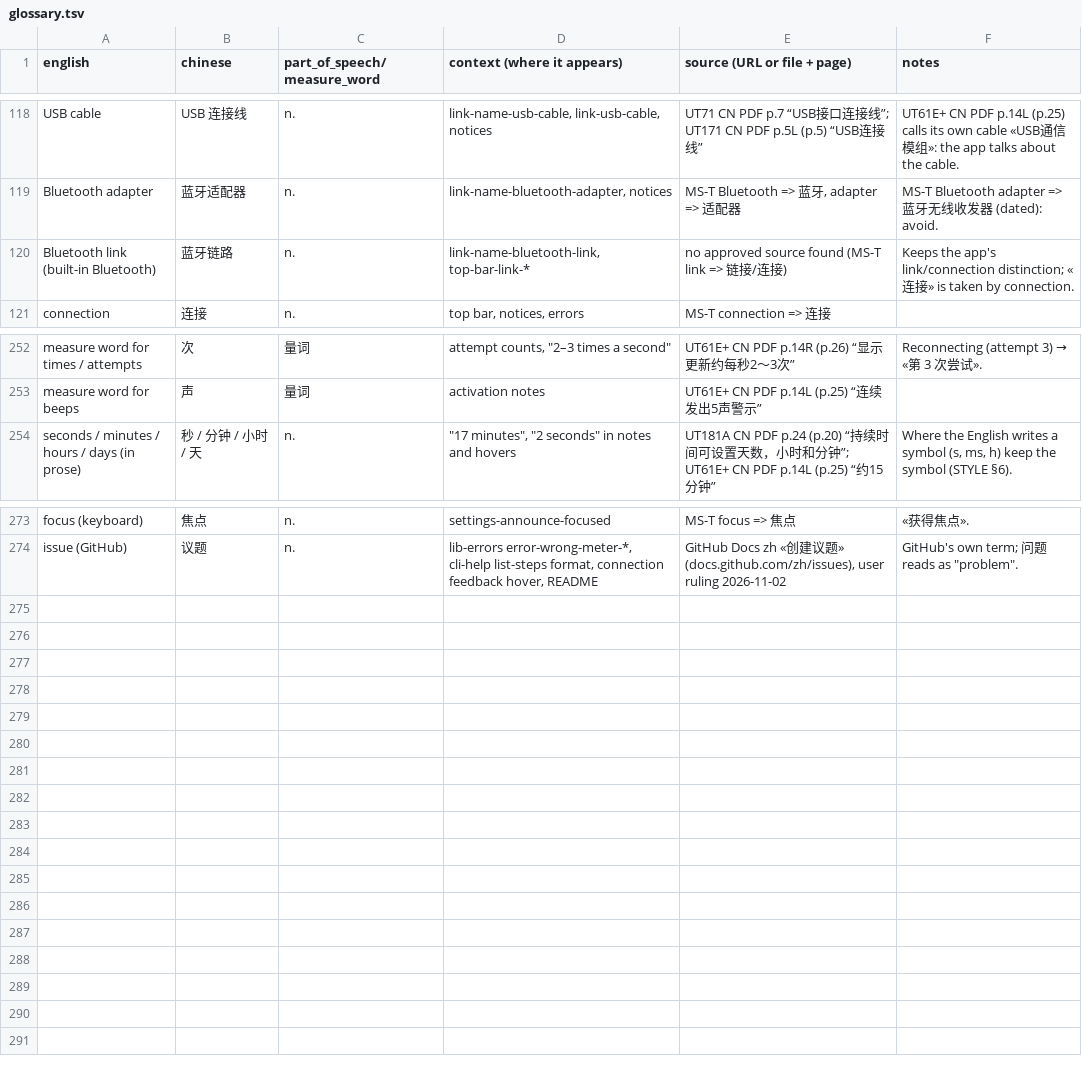
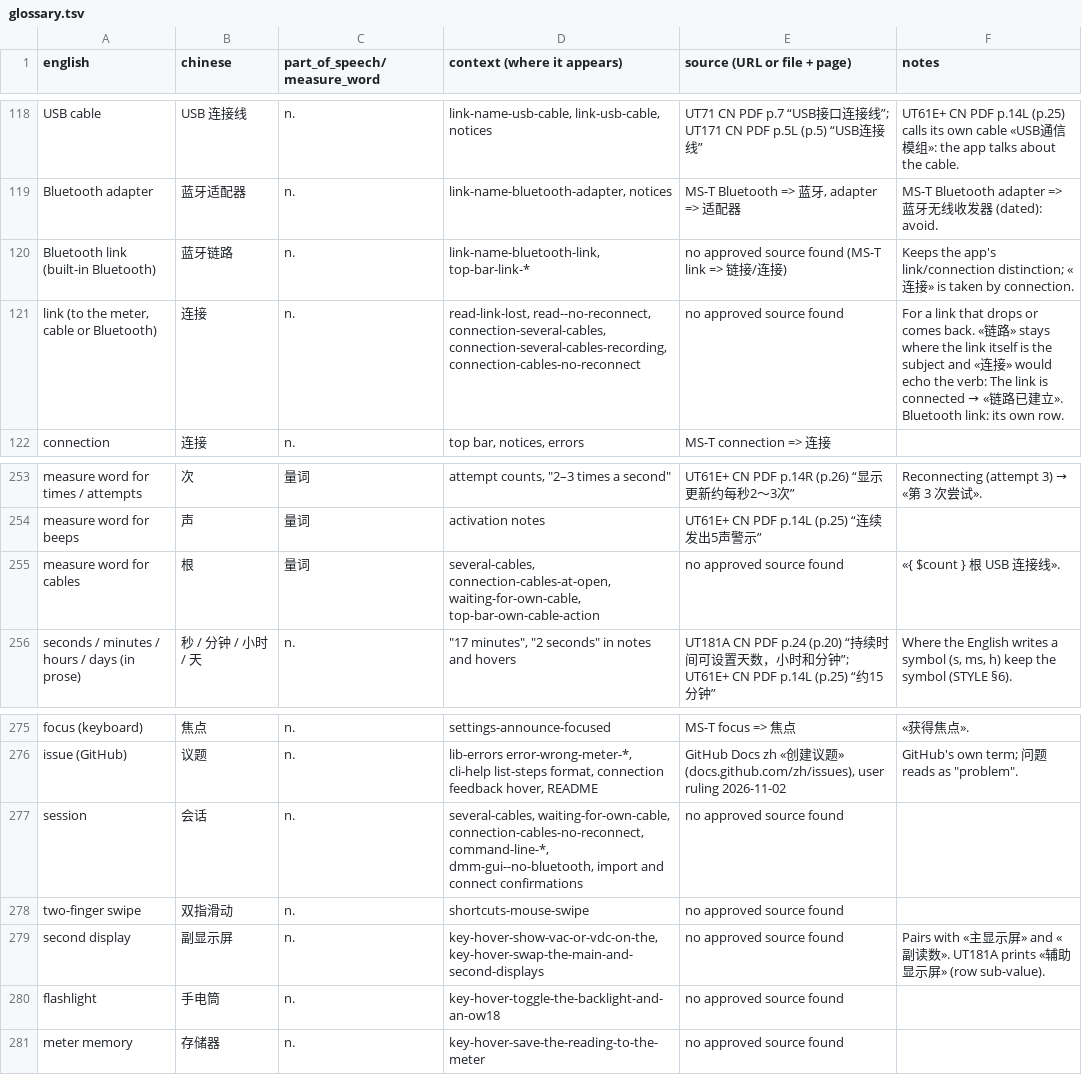
Before and after one commit to antoinecellerier/dmm-tools, a TSV file: i18n/zh-CN/glossary.tsv, drawn as a sheet; only a part is shown, gaps mark what is left out; the diff names each change by its address in the sheet, - before the commit and + after, or states it on an @@ line.

```diff
--- a/i18n/zh-CN/glossary.tsv
+++ b/i18n/zh-CN/glossary.tsv
+row 121: link (to the meter, cable or Bluetooth) | 连接 | n. | read-link-lost, read--no-reconnect, connection-several-cables, connection-several-cables-recording, connection-cables-no-reconnect | no approved source found | For a link that drops or comes back. «链路» stays where the link itself is the subject and «连接» would echo the verb: The link is connected → «链路已建立». Bluetooth link: its own row.
+row 255: measure word for cables | 根 | 量词 | several-cables, connection-cables-at-open, waiting-for-own-cable, top-bar-own-cable-action | no approved source found | «{ $count } 根 USB 连接线».
+row 277: session | 会话 | n. | several-cables, waiting-for-own-cable, connection-cables-no-reconnect, command-line-*, dmm-gui--no-bluetooth, import and connect confirmations | no approved source found
+row 278: two-finger swipe | 双指滑动 | n. | shortcuts-mouse-swipe | no approved source found
+row 279: second display | 副显示屏 | n. | key-hover-show-vac-or-vdc-on-the, key-hover-swap-the-main-and-second-displays | no approved source found | Pairs with «主显示屏» and «副读数». UT181A prints «辅助显示屏» (row sub-value).
+row 280: flashlight | 手电筒 | n. | key-hover-toggle-the-backlight-and-an-ow18 | no approved source found
+row 281: meter memory | 存储器 | n. | key-hover-save-the-reading-to-the-meter | no approved source found
```
Also changed, not shown: 13 other files.
